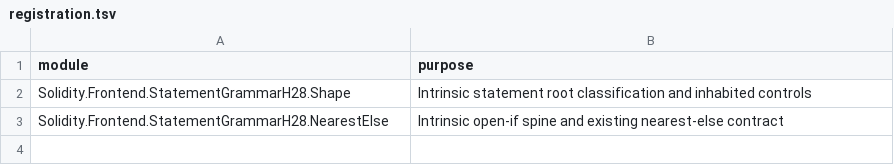
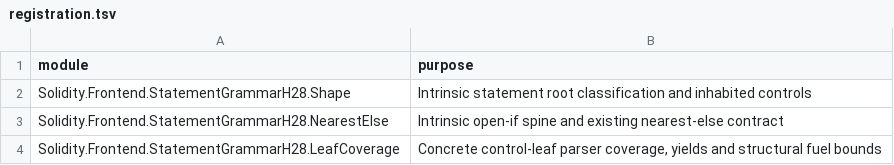
Before and after one commit to SolidiKeY/solidity-lean, a TSV file: Solidity/Frontend/StatementGrammarH28/registration.tsv, drawn as a sheet.

Commit message:
Prove H28 control-leaf parser coverage and fuel

```diff
--- a/Solidity/Frontend/StatementGrammarH28/registration.tsv
+++ b/Solidity/Frontend/StatementGrammarH28/registration.tsv
@@ -3 +3,2 @@ Solidity.Frontend.StatementGrammarH28.Shape	Intrinsic statement root classificat
 Solidity.Frontend.StatementGrammarH28.NearestElse	Intrinsic open-if spine and existing nearest-else contract
+Solidity.Frontend.StatementGrammarH28.LeafCoverage	Concrete control-leaf parser coverage, yields and structural fuel bounds
```
Also changed, not shown: 3 other files.
